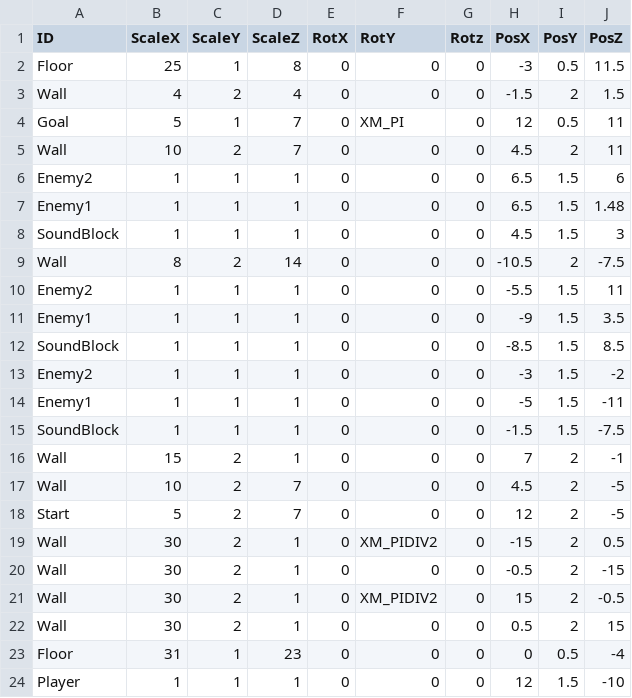
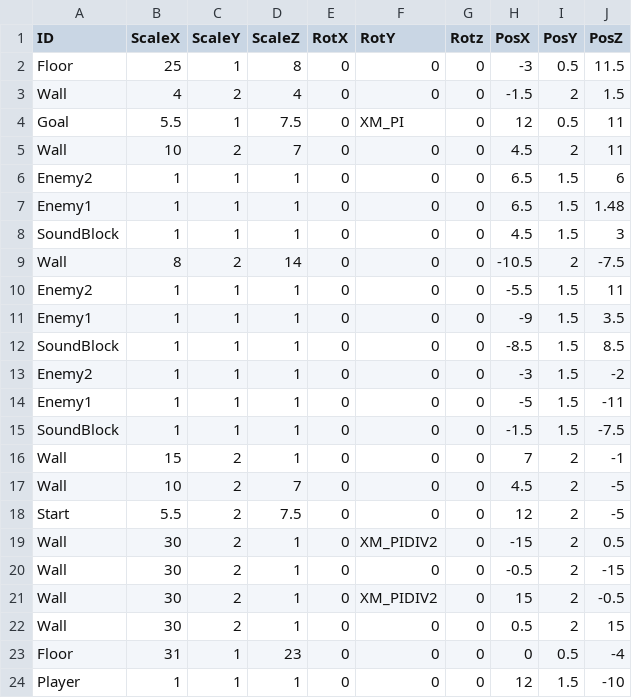
Before and after one commit to suzukiryoya/tenonaruhoue, a CSV file: FullSample100/media/Stage5.csv, drawn as a sheet.

```diff
--- a/FullSample100/media/Stage5.csv
+++ b/FullSample100/media/Stage5.csv
@@ -3,3 +3,3 @@ Floor,25,1,8,0,0,0,-3,0.5,11.5
 Wall,4,2,4,0,0,0,-1.5,2,1.5
-Goal,5,1,7,0,XM_PI,0,12,0.5,11
+Goal,5.5,1,7.5,0,XM_PI,0,12,0.5,11
 Wall,10,2,7,0,0,0,4.5,2,11
@@ -17,3 +17,3 @@ Wall,15,2,1,0,0,0,7,2,-1
 Wall,10,2,7,0,0,0,4.5,2,-5
-Start,5,2,7,0,0,0,12,2,-5
+Start,5.5,2,7.5,0,0,0,12,2,-5
 Wall,30,2,1,0,XM_PIDIV2,0,-15,2,0.5
```
Also changed, not shown: FullSample100/media/Stage1.csv.
